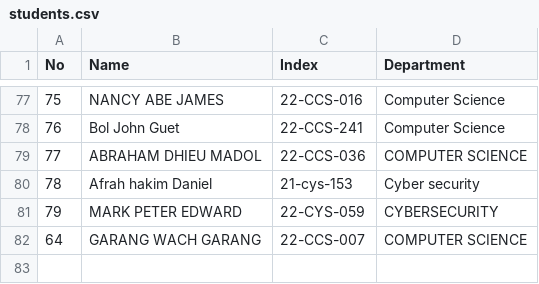
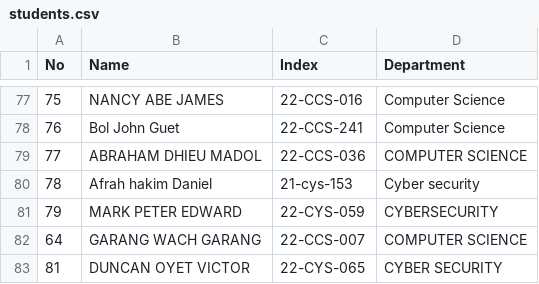
Before and after one commit to user567890/OSP_Regular_2026, a CSV file: students.csv, drawn as a sheet; only a part is shown, gaps mark what is left out; the diff names each change by its address in the sheet, - before the commit and + after, or states it on an @@ line.

Commit message:
Update students.csv with new and modified entries
Name: DUNCAN OYET VICTOR
Index: 22-CYS-065
Department: CYBER SECURITY

```diff
--- a/students.csv
+++ b/students.csv
+row 83: 81 | DUNCAN OYET VICTOR | 22-CYS-065 | CYBER SECURITY
```
